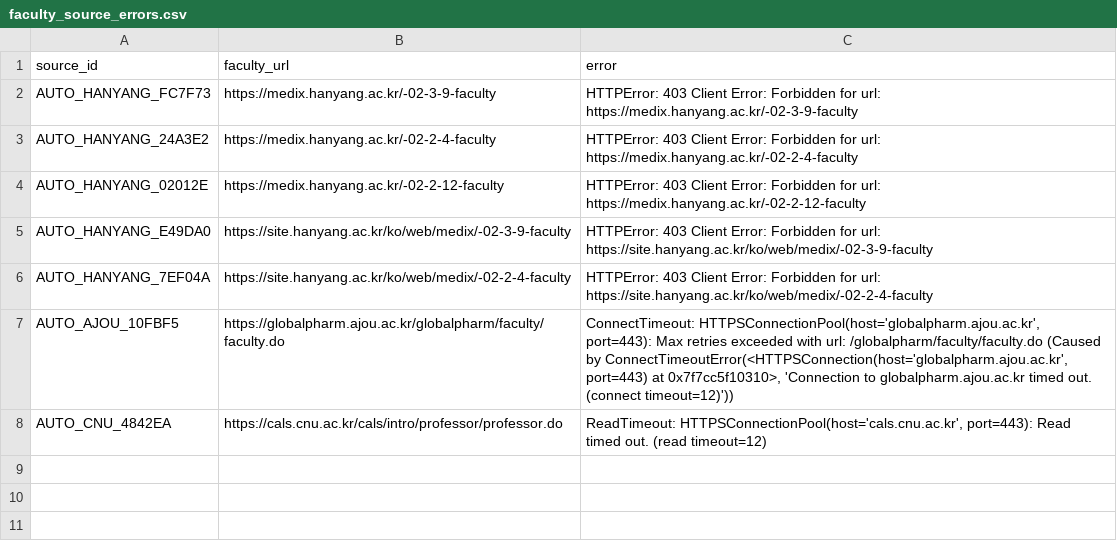
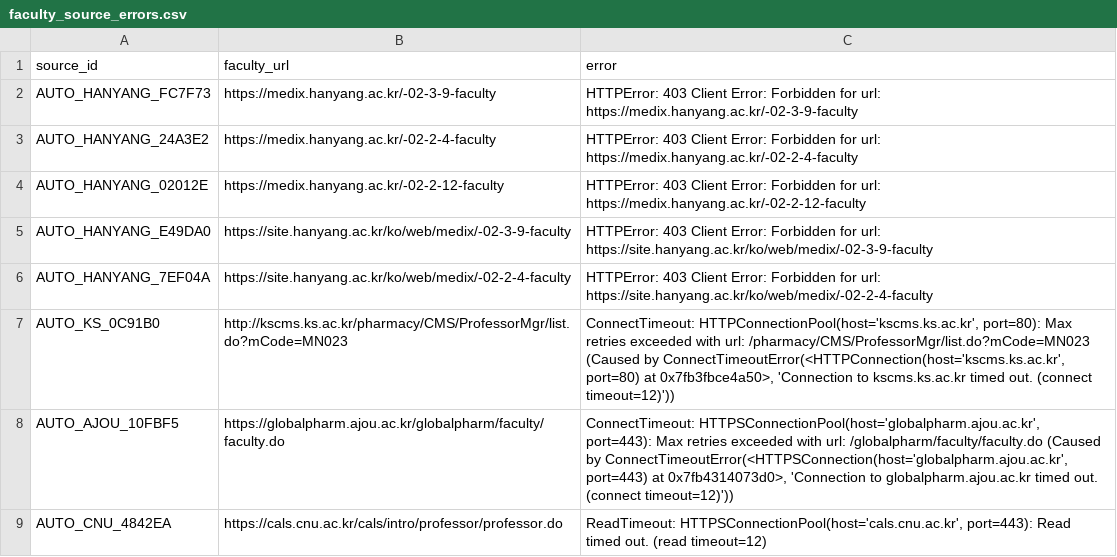
Before and after one commit to hyungjin1213-collab/about_bio, a CSV file: 0. korea bio map/output/faculty_source_errors.csv, drawn as a sheet.

```diff
--- a/0. korea bio map/output/faculty_source_errors.csv
+++ b/0. korea bio map/output/faculty_source_errors.csv
@@ -6,3 +6,4 @@ AUTO_HANYANG_E49DA0,https://site.hanyang.ac.kr/ko/web/medix/-02-3-9-faculty,HTTP
 AUTO_HANYANG_7EF04A,https://site.hanyang.ac.kr/ko/web/medix/-02-2-4-faculty,HTTPError: 403 Client Error: Forbidden for url: https://site.hanyang.ac.kr/ko/web/medix/-02-2-4-faculty
-AUTO_AJOU_10FBF5,https://globalpharm.ajou.ac.kr/globalpharm/faculty/faculty.do,"ConnectTimeout: HTTPSConnectionPool(host='globalpharm.ajou.ac.kr', port=443): Max retries exceeded with url: /globalpharm/faculty/faculty.do (Caused by ConnectTimeoutError(<HTTPSConnection(host='globalpharm.ajou.ac.kr', port=443) at 0x7f7cc5f10310>, 'Connection to globalpharm.ajou.ac.kr timed out. (connect timeout=12)'))"
+AUTO_KS_0C91B0,http://kscms.ks.ac.kr/pharmacy/CMS/ProfessorMgr/list.do?mCode=MN023,"ConnectTimeout: HTTPConnectionPool(host='kscms.ks.ac.kr', port=80): Max retries exceeded with url: /pharmacy/CMS/ProfessorMgr/list.do?mCode=MN023 (Caused by ConnectTimeoutError(<HTTPConnection(host='kscms.ks.ac.kr', port=80) at 0x7fb3fbce4a50>, 'Connection to kscms.ks.ac.kr timed out. (connect timeout=12)'))"
+AUTO_AJOU_10FBF5,https://globalpharm.ajou.ac.kr/globalpharm/faculty/faculty.do,"ConnectTimeout: HTTPSConnectionPool(host='globalpharm.ajou.ac.kr', port=443): Max retries exceeded with url: /globalpharm/faculty/faculty.do (Caused by ConnectTimeoutError(<HTTPSConnection(host='globalpharm.ajou.ac.kr', port=443) at 0x7fb4314073d0>, 'Connection to globalpharm.ajou.ac.kr timed out. (connect timeout=12)'))"
 AUTO_CNU_4842EA,https://cals.cnu.ac.kr/cals/intro/professor/professor.do,"ReadTimeout: HTTPSConnectionPool(host='cals.cnu.ac.kr', port=443): Read timed out. (read timeout=12)"
```
Also changed, not shown: 0. korea bio map/data/professors_seed.csv, 0. korea bio map/output/candidate_review.csv, 21 other files.
